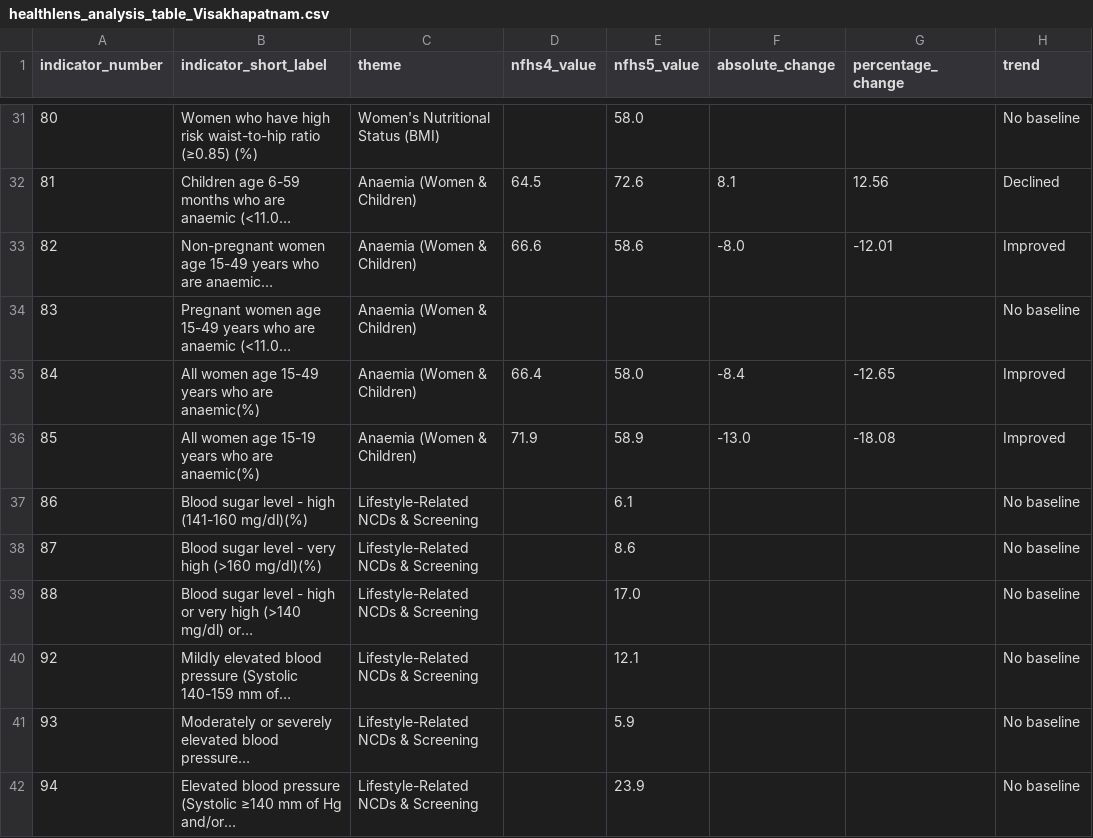
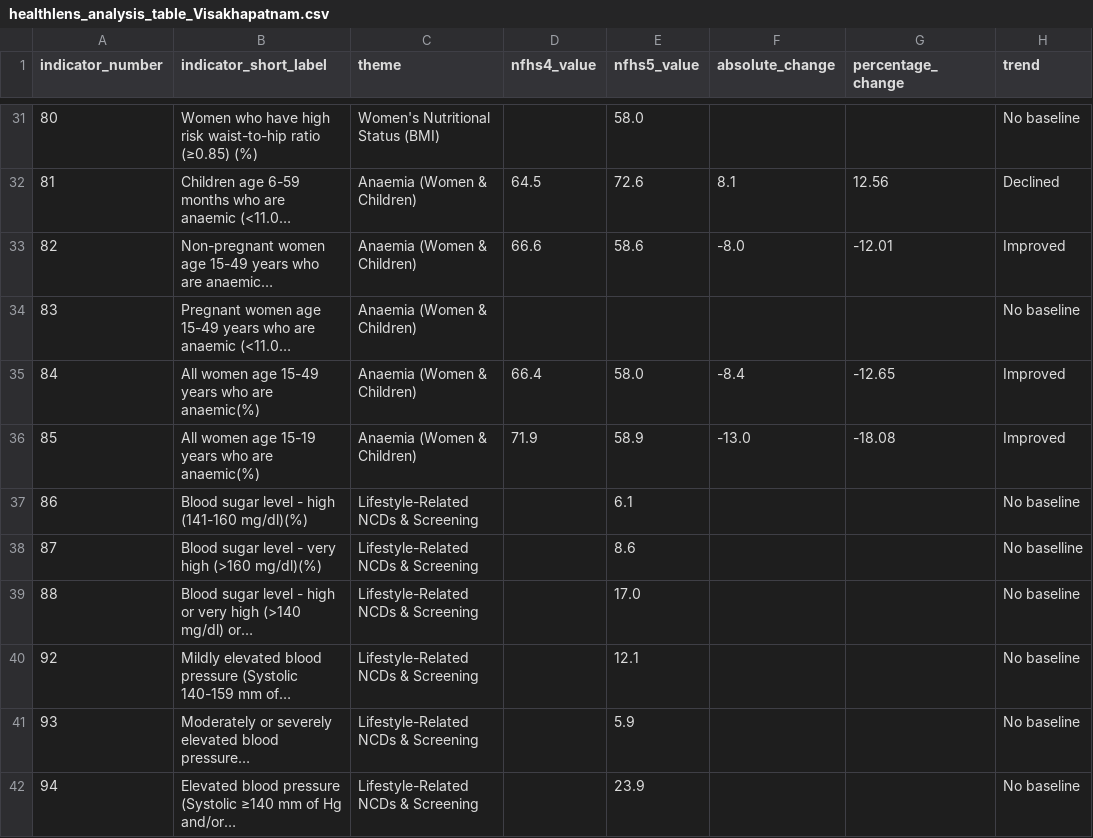
Before and after one commit to Jeevs11/BaseLineIQ, a CSV file: Output/healthlens_analysis_table_Visakhapatnam.csv, drawn as a sheet; only a part is shown, gaps mark what is left out.

Commit message:
Update healthlens_analysis_table_Visakhapatnam.csv

```diff
--- a/Output/healthlens_analysis_table_Visakhapatnam.csv
+++ b/Output/healthlens_analysis_table_Visakhapatnam.csv
@@ -37,3 +37,3 @@ indicator_number,indicator_short_label,theme,nfhs4_value,nfhs5_value,absolute_ch
 86,Blood sugar level - high (141-160 mg/dl)(%),Lifestyle-Related NCDs & Screening,,6.1,,,No baseline
-87,Blood sugar level - very high (>160 mg/dl)(%),Lifestyle-Related NCDs & Screening,,8.6,,,No baseline
+87,Blood sugar level - very high (>160 mg/dl)(%),Lifestyle-Related NCDs & Screening,,8.6,,,No baselline
 88,Blood sugar level - high or very high (>140 mg/dl) or…,Lifestyle-Related NCDs & Screening,,17.0,,,No baseline
```
